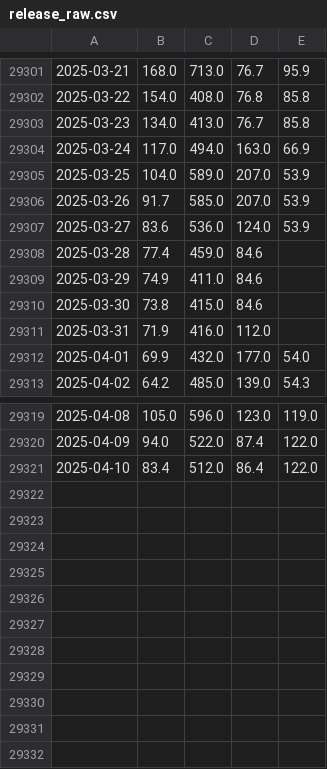
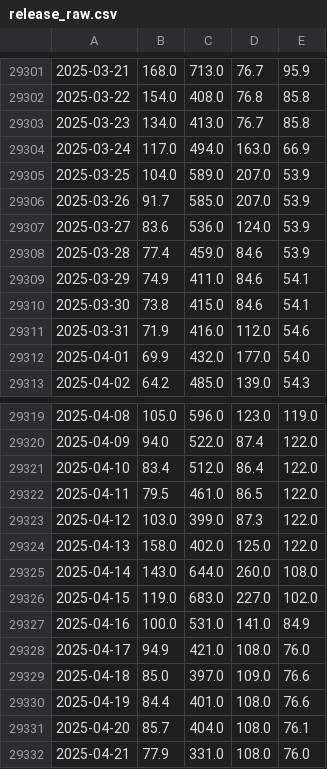
Before and after one commit to Pywr-DRB/CEE6400Project, a CSV file: obs_data/raw/release_raw.csv, drawn as a sheet; only a part is shown, gaps mark what is left out; the diff names each change by its address in the sheet, - before the commit and + after, or states it on an @@ line.

```diff
--- a/obs_data/raw/release_raw.csv
+++ b/obs_data/raw/release_raw.csv
-E29308: (empty)
+E29308: 53.9
-E29309:E29310: (empty)
+E29309:E29310: 54.1
-E29311: (empty)
+E29311: 54.6
+row 29322: 2025-04-11 | 79.5 | 461.0 | 86.5 | 122.0
+row 29323: 2025-04-12 | 103.0 | 399.0 | 87.3 | 122.0
+row 29324: 2025-04-13 | 158.0 | 402.0 | 125.0 | 122.0
+row 29325: 2025-04-14 | 143.0 | 644.0 | 260.0 | 108.0
+row 29326: 2025-04-15 | 119.0 | 683.0 | 227.0 | 102.0
+row 29327: 2025-04-16 | 100.0 | 531.0 | 141.0 | 84.9
+row 29328: 2025-04-17 | 94.9 | 421.0 | 108.0 | 76.0
+row 29329: 2025-04-18 | 85.0 | 397.0 | 109.0 | 76.6
+row 29330: 2025-04-19 | 84.4 | 401.0 | 108.0 | 76.6
+row 29331: 2025-04-20 | 85.7 | 404.0 | 108.0 | 76.1
+row 29332: 2025-04-21 | 77.9 | 331.0 | 108.0 | 76.0
```
Also changed, not shown: obs_data/raw/elevation_raw.csv, obs_data/raw/inflow_raw.csv, 19 other files.
